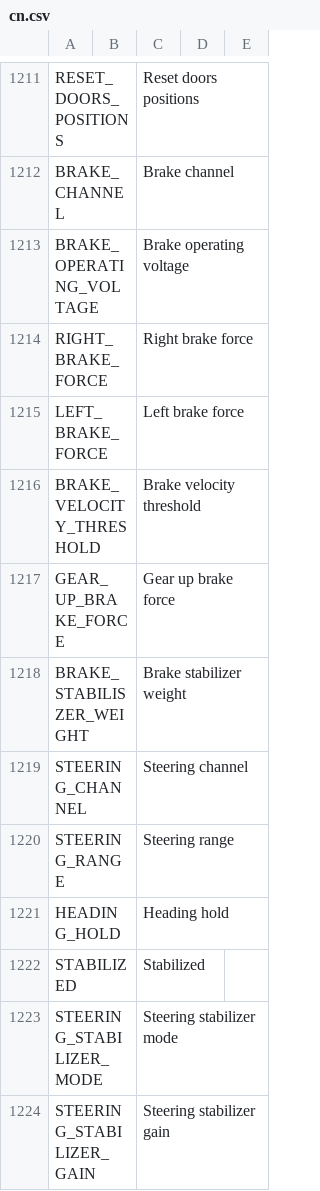
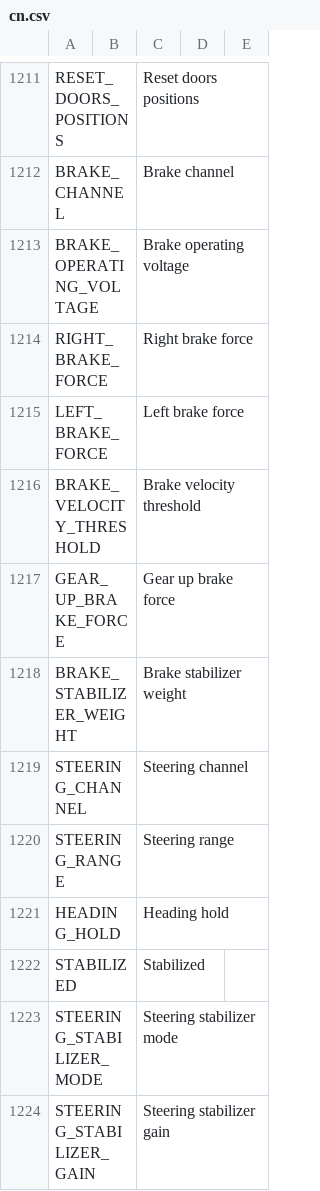
Before and after one commit to KevinFairgrieve/ETHOS-Feedback-Community, a CSV file: translations/ethos/cn.csv, drawn as a sheet; only a part is shown, gaps mark what is left out.

```diff
--- a/translations/ethos/cn.csv
+++ b/translations/ethos/cn.csv
@@ -1217,3 +1217,3 @@ BRAKE_VELOCITY_THRESHOLD,,"Brake velocity threshold"
 GEAR_UP_BRAKE_FORCE,,"Gear up brake force"
-BRAKE_STABILISZER_WEIGHT,,"Brake stabilizer weight"
+BRAKE_STABILIZER_WEIGHT,,"Brake stabilizer weight"
 STEERING_CHANNEL,,"Steering channel"
```
Also changed, not shown: translations/ethos/cs.csv, translations/ethos/de.csv, 10 other files.
